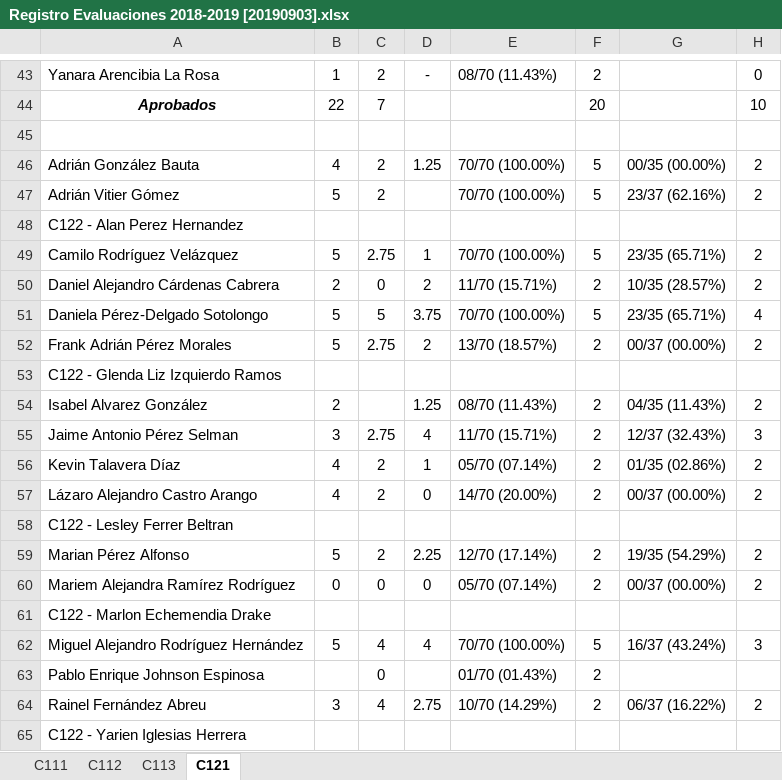
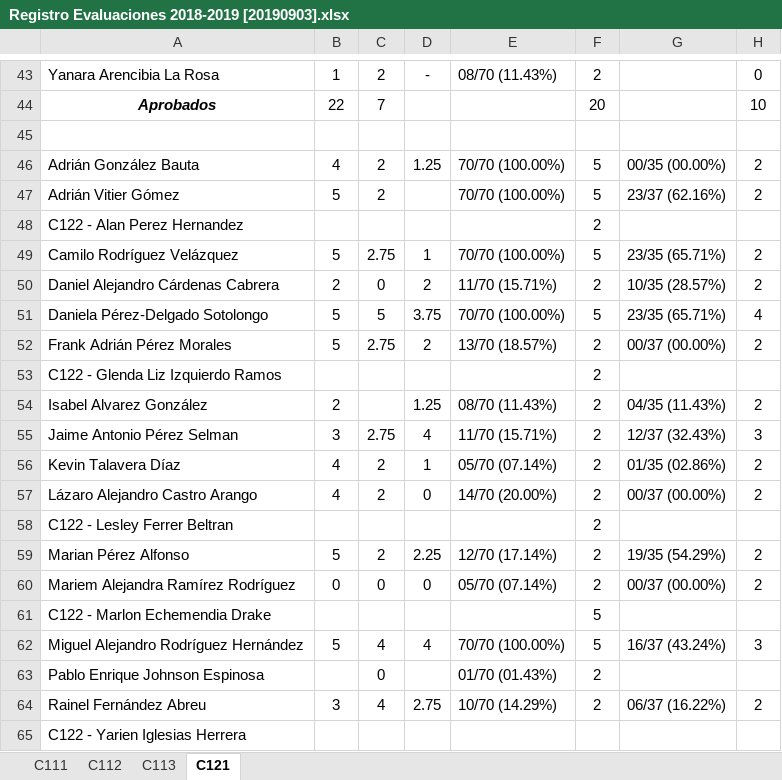
Before and after one commit to Marcel-Sanchez/TestCaseGenerator, an Excel workbook: Data set/Registro Evaluaciones 2018-2019 [20190903].xlsx, sheet C121, drawn as a sheet; only a part is shown, gaps mark what is left out; values as stored, in another font and other column widths than the file's, no borders; conditional formats not drawn; the diff names each change by its address in the sheet, - before the commit and + after, or states it on an @@ line.

```diff
--- a/Data set/Registro Evaluaciones 2018-2019 [20190903].xlsx (sheet C121)
+++ b/Data set/Registro Evaluaciones 2018-2019 [20190903].xlsx (sheet C121)
-F48: (empty)
+F48: 2
-F53: (empty)
+F53: 2
-F58: (empty)
+F58: 2
-F61: (empty)
+F61: 5
```
Also changed, not shown: 52 other files.
